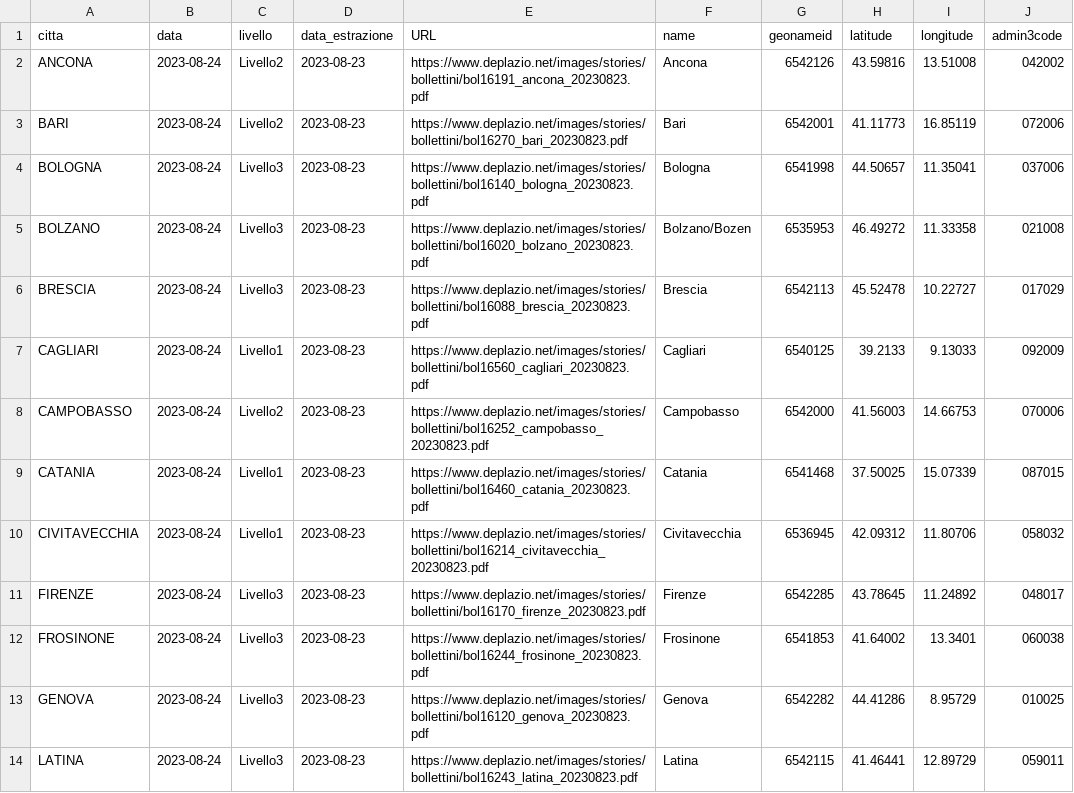
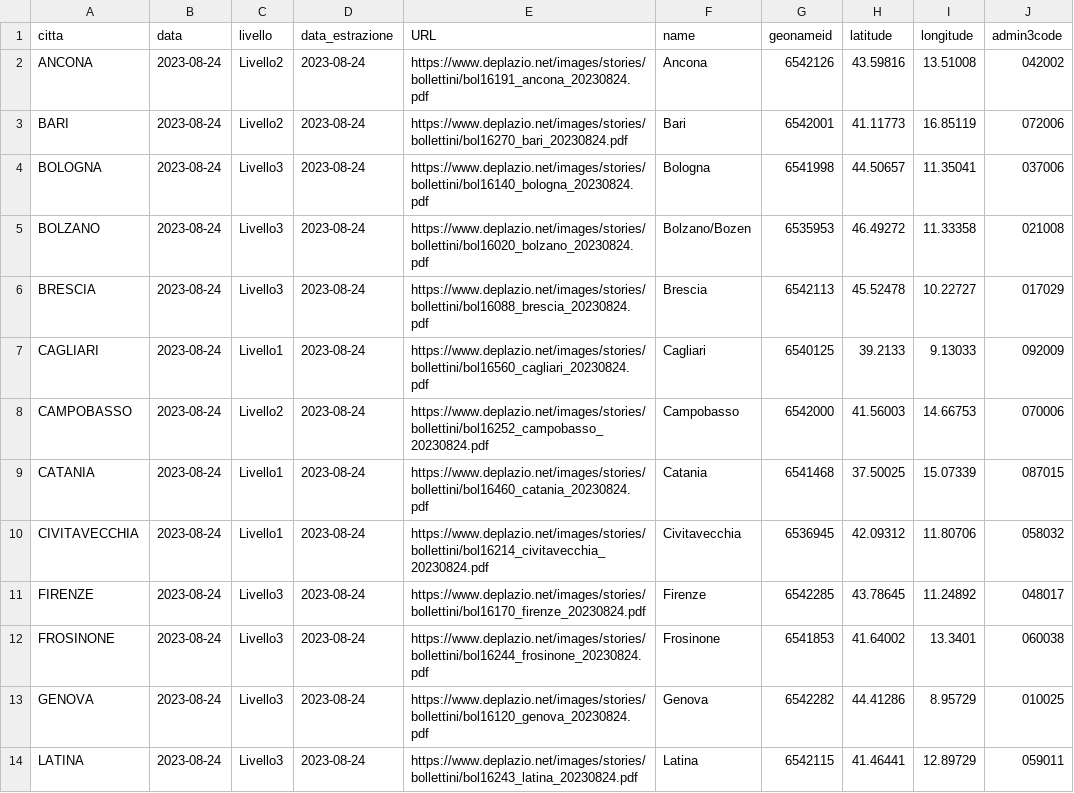
Before and after one commit to ondata/ondate-calore, a CSV file: elaborazioni/ondate-calore_oggi.csv, drawn as a sheet; only a part is shown; the diff covers the shown part only; the diff names each change by its address in the sheet, - before the commit and + after, or states it on an @@ line.

```diff
--- a/elaborazioni/ondate-calore_oggi.csv
+++ b/elaborazioni/ondate-calore_oggi.csv
-D2:D14 (data_estrazione): 2023-08-23
+D2:D14 (data_estrazione): 2023-08-24
-E2 (URL): https://www.deplazio.net/images/stories/bollettini/bol16191_ancona_20230823.pdf
+E2 (URL): https://www.deplazio.net/images/stories/bollettini/bol16191_ancona_20230824.pdf
-E3 (URL): https://www.deplazio.net/images/stories/bollettini/bol16270_bari_20230823.pdf
+E3 (URL): https://www.deplazio.net/images/stories/bollettini/bol16270_bari_20230824.pdf
-E4 (URL): https://www.deplazio.net/images/stories/bollettini/bol16140_bologna_20230823.pdf
+E4 (URL): https://www.deplazio.net/images/stories/bollettini/bol16140_bologna_20230824.pdf
-E5 (URL): https://www.deplazio.net/images/stories/bollettini/bol16020_bolzano_20230823.pdf
+E5 (URL): https://www.deplazio.net/images/stories/bollettini/bol16020_bolzano_20230824.pdf
-E6 (URL): https://www.deplazio.net/images/stories/bollettini/bol16088_brescia_20230823.pdf
+E6 (URL): https://www.deplazio.net/images/stories/bollettini/bol16088_brescia_20230824.pdf
-E7 (URL): https://www.deplazio.net/images/stories/bollettini/bol16560_cagliari_20230823.pdf
+E7 (URL): https://www.deplazio.net/images/stories/bollettini/bol16560_cagliari_20230824.pdf
-E8 (URL): https://www.deplazio.net/images/stories/bollettini/bol16252_campobasso_20230823.pdf
+E8 (URL): https://www.deplazio.net/images/stories/bollettini/bol16252_campobasso_20230824.pdf
-E9 (URL): https://www.deplazio.net/images/stories/bollettini/bol16460_catania_20230823.pdf
+E9 (URL): https://www.deplazio.net/images/stories/bollettini/bol16460_catania_20230824.pdf
-E10 (URL): https://www.deplazio.net/images/stories/bollettini/bol16214_civitavecchia_20230823.pdf
+E10 (URL): https://www.deplazio.net/images/stories/bollettini/bol16214_civitavecchia_20230824.pdf
-E11 (URL): https://www.deplazio.net/images/stories/bollettini/bol16170_firenze_20230823.pdf
+E11 (URL): https://www.deplazio.net/images/stories/bollettini/bol16170_firenze_20230824.pdf
-E12 (URL): https://www.deplazio.net/images/stories/bollettini/bol16244_frosinone_20230823.pdf
+E12 (URL): https://www.deplazio.net/images/stories/bollettini/bol16244_frosinone_20230824.pdf
-E13 (URL): https://www.deplazio.net/images/stories/bollettini/bol16120_genova_20230823.pdf
+E13 (URL): https://www.deplazio.net/images/stories/bollettini/bol16120_genova_20230824.pdf
-E14 (URL): https://www.deplazio.net/images/stories/bollettini/bol16243_latina_20230823.pdf
+E14 (URL): https://www.deplazio.net/images/stories/bollettini/bol16243_latina_20230824.pdf
```
Also changed, not shown: 33 edited cells elsewhere in this file, data/ondate-calore_PDF.csv, data/ondate-calore_archivio.csv, 4 other files.
